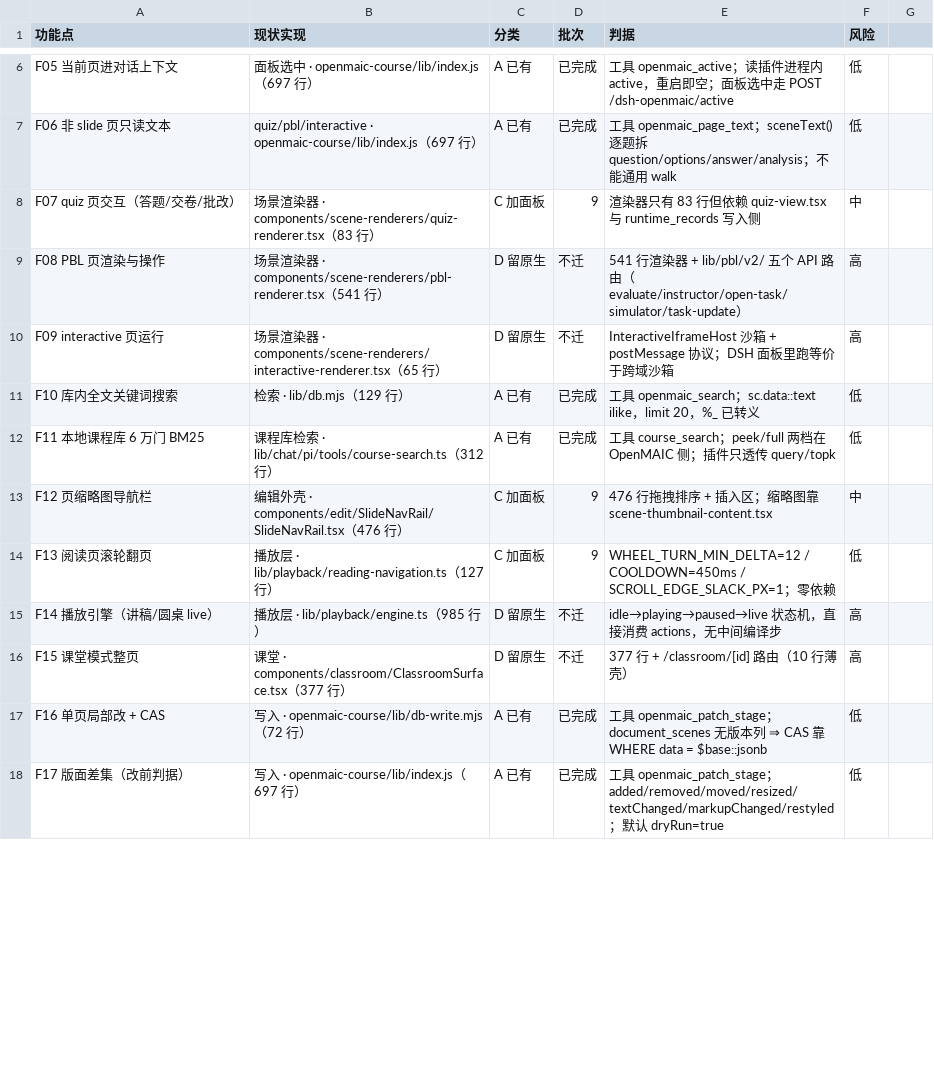
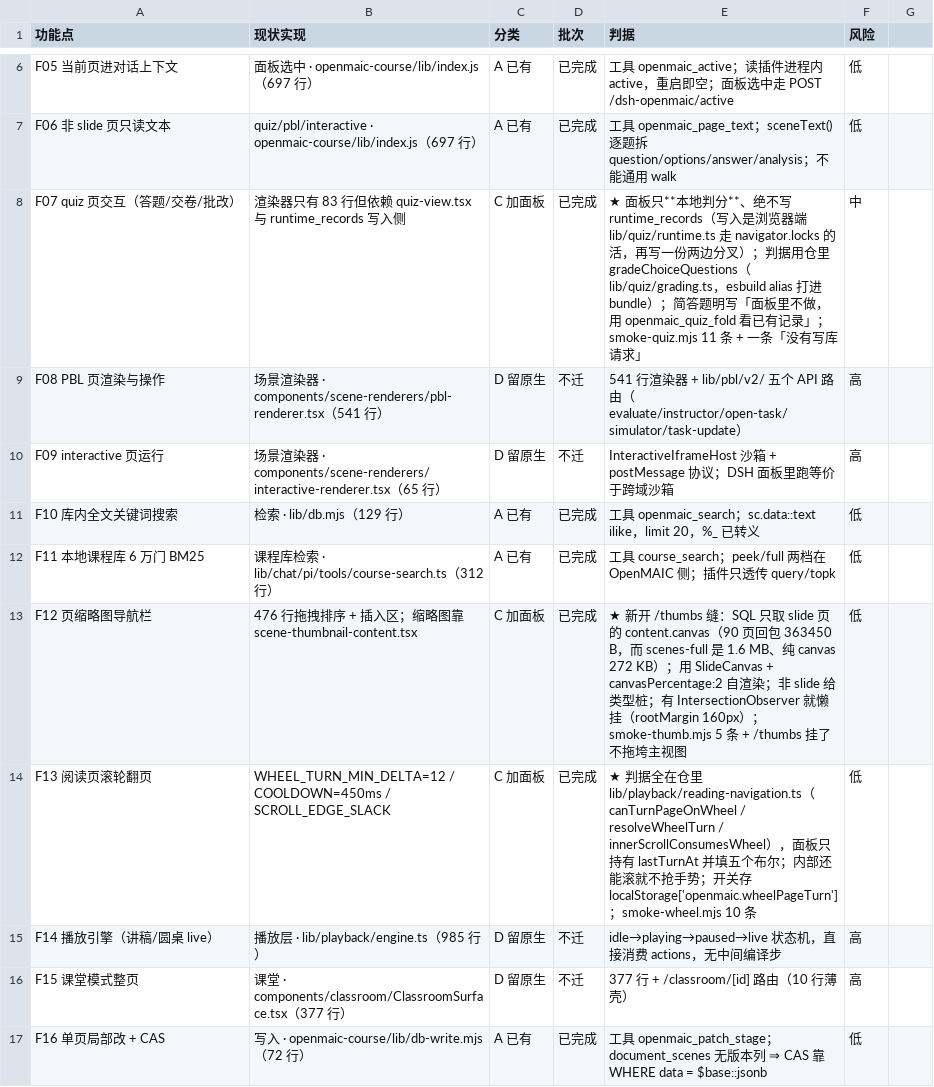
Before and after one commit to aweds13/eng-gate, a CSV file: docs/implementation/迁移DSH-盘点表.csv, drawn as a sheet; only a part is shown, gaps mark what is left out; the shorter side is filled out with more unchanged rows; the diff covers the shown part only.

```diff
--- a/docs/implementation/迁移DSH-盘点表.csv
+++ b/docs/implementation/迁移DSH-盘点表.csv
@@ -7,3 +7,3 @@ F05 当前页进对话上下文,面板选中 · openmaic-course/lib/index.js（6
 F06 非 slide 页只读文本,quiz/pbl/interactive · openmaic-course/lib/index.js（697 行）,A 已有,已完成,工具 openmaic_page_text；sceneText() 逐题拆 question/options/answer/analysis；不能通用 walk,低
-F07 quiz 页交互（答题/交卷/批改）,场景渲染器 · components/scene-renderers/quiz-renderer.tsx（83 行）,C 加面板,9,渲染器只有 83 行但依赖 quiz-view.tsx 与 runtime_records 写入侧,中
+F07 quiz 页交互（答题/交卷/批改）,渲染器只有 83 行但依赖 quiz-view.tsx 与 runtime_records 写入侧,C 加面板,已完成,★ 面板只**本地判分**、绝不写 runtime_records（写入是浏览器端 lib/quiz/runtime.ts 走 navigator.locks 的活，再写一份两边分叉）；判据用仓里 gradeChoiceQuestions（lib/quiz/grading.ts，esbuild alias 打进 bundle）；简答题明写「面板里不做，用 openmaic_quiz_fold 看已有记录」；smoke-quiz.mjs 11 条 + 一条「没有写库请求」,中
 F08 PBL 页渲染与操作,场景渲染器 · components/scene-renderers/pbl-renderer.tsx（541 行）,D 留原生,不迁,541 行渲染器 + lib/pbl/v2/ 五个 API 路由（evaluate/instructor/open-task/simulator/task-update）,高
@@ -12,4 +12,4 @@ F10 库内全文关键词搜索,检索 · lib/db.mjs（129 行）,A 已有,已
 F11 本地课程库 6 万门 BM25,课程库检索 · lib/chat/pi/tools/course-search.ts（312 行）,A 已有,已完成,工具 course_search；peek/full 两档在 OpenMAIC 侧；插件只透传 query/topk,低
-F12 页缩略图导航栏,编辑外壳 · components/edit/SlideNavRail/SlideNavRail.tsx（476 行）,C 加面板,9,476 行拖拽排序 + 插入区；缩略图靠 scene-thumbnail-content.tsx,中
-F13 阅读页滚轮翻页,播放层 · lib/playback/reading-navigation.ts（127 行）,C 加面板,9,WHEEL_TURN_MIN_DELTA=12 / COOLDOWN=450ms / SCROLL_EDGE_SLACK_PX=1；零依赖,低
+F12 页缩略图导航栏,476 行拖拽排序 + 插入区；缩略图靠 scene-thumbnail-content.tsx,C 加面板,已完成,★ 新开 /thumbs 缝：SQL 只取 slide 页的 content.canvas（90 页回包 363450 B，而 scenes-full 是 1.6 MB、纯 canvas 272 KB）；用 SlideCanvas + canvasPercentage:2 自渲染；非 slide 给类型桩；有 IntersectionObserver 就懒挂（rootMargin 160px）；smoke-thumb.mjs 5 条 + /thumbs 挂了不拖垮主视图,低
+F13 阅读页滚轮翻页,WHEEL_TURN_MIN_DELTA=12 / COOLDOWN=450ms / SCROLL_EDGE_SLACK,C 加面板,已完成,★ 判据全在仓里 lib/playback/reading-navigation.ts（canTurnPageOnWheel / resolveWheelTurn / innerScrollConsumesWheel），面板只持有 lastTurnAt 并填五个布尔；内部还能滚就不抢手势；开关存 localStorage['openmaic.wheelPageTurn']；smoke-wheel.mjs 10 条,低
 F14 播放引擎（讲稿/圆桌 live）,播放层 · lib/playback/engine.ts（985 行）,D 留原生,不迁,idle→playing→paused→live 状态机，直接消费 actions，无中间编译步,高
```
Also changed, not shown: 24 edited cells elsewhere in this file, 13 other files.
